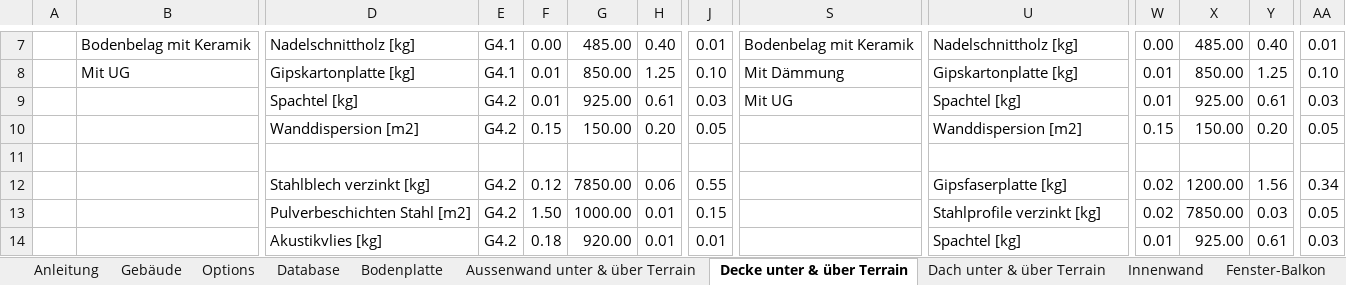
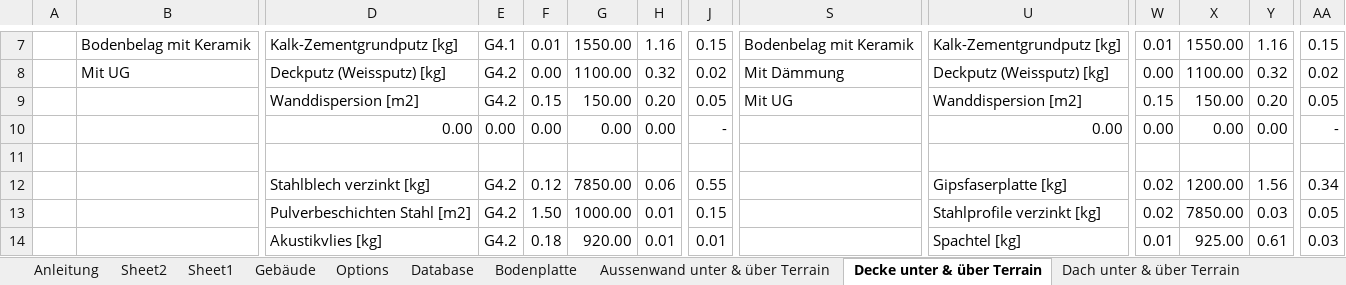
Before and after one commit to AoChem/RA-SustainableConstruction, an Excel workbook: OptBat/26012022 OptiBat_v2.xlsx, sheet Decke unter & über Terrain, drawn as a sheet; only a part is shown, gaps mark what is left out; values as stored, in another font and other column widths than the file's, no borders; removed rows and columns are numbered as before the commit, all else as after; rows hold the shown columns only; the diff covers the shown part only; the diff names each change by its address in the sheet, - before the commit and + after, or states it on an @@ line.

```diff
--- a/OptBat/26012022 OptiBat_v2.xlsx (sheet Decke unter & über Terrain)
+++ b/OptBat/26012022 OptiBat_v2.xlsx (sheet Decke unter & über Terrain)
+sheet tab: Sheet2
+sheet tab: Sheet1
-D7: Nadelschnittholz [kg]
+D7: Kalk-Zementgrundputz [kg]
-F7: 0.00
+F7: 0.01
-G7: 485.00
+G7: 1550.00
-H7: 0.40
+H7: 1.16
-J7: 0.01
+J7: 0.15
-U7: Nadelschnittholz [kg]
+U7: Kalk-Zementgrundputz [kg]
-W7: 0.00
+W7: 0.01
-X7: 485.00
+X7: 1550.00
-Y7: 0.40
+Y7: 1.16
-AA7: 0.01
+AA7: 0.15
-row 8:  | Mit UG | Gipskartonplatte [kg] | G4.1 | 0.01 | 850.00 | 1.25 | 0.10 | Mit Dämmung | Gipskartonplatte [kg] | 0.01 | 850.00 | 1.25 | 0.10
-B8: (empty)
+B8: Mit UG
-D8: Spachtel [kg]
+D8: Deckputz (Weissputz) [kg]
-F8: 0.01
+F8: 0.00
-G8: 925.00
+G8: 1100.00
-H8: 0.61
+H8: 0.32
-J8: 0.03
+J8: 0.02
-S8: Mit UG
+S8: Mit Dämmung
-U8: Spachtel [kg]
+U8: Deckputz (Weissputz) [kg]
-W8: 0.01
+W8: 0.00
-X8: 925.00
+X8: 1100.00
-Y8: 0.61
+Y8: 0.32
-AA8: 0.03
+AA8: 0.02
-S9: (empty)
+S9: Mit UG
+row 10:  |  | 0.00 | 0.00 | 0.00 | 0.00 | 0.00 | - |  | 0.00 | 0.00 | 0.00 | 0.00 | -
```
Also changed, not shown: 1 added row, 1 removed row and 28 edited cells elsewhere in this sheet, sheet Gebäude, sheet Aussenwand unter & über Terrain, sheet Innenwand, sheet Dach unter & über Terrain, sheet Fenster-Balkon, sheet Bodenplatte, formulas that keep their value, 5 other files.
